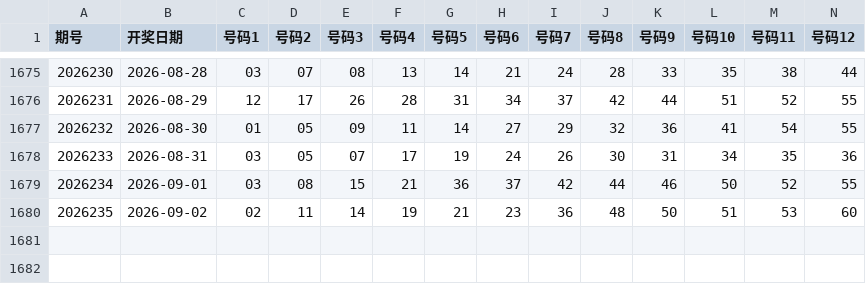
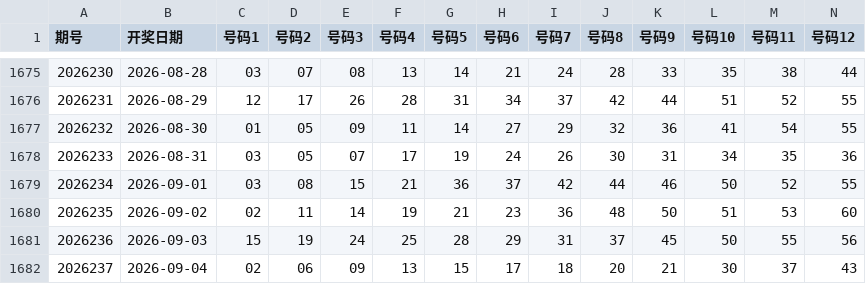
Before and after one commit to shuoquanli-source/lottery-helper-, a CSV file: data/kl8.csv, drawn as a sheet; only a part is shown, gaps mark what is left out; rows hold the shown columns only; the diff names each change by its address in the sheet, - before the commit and + after, or states it on an @@ line.

```diff
--- a/data/kl8.csv
+++ b/data/kl8.csv
+row 1681: 2026236 | 2026-09-03 | 15 | 19 | 24 | 25 | 28 | 29 | 31 | 37 | 45 | 50 | 55 | 56
+row 1682: 2026237 | 2026-09-04 | 02 | 06 | 09 | 13 | 15 | 17 | 18 | 20 | 21 | 30 | 37 | 43
```
Also changed, not shown: data/ssq.csv.
